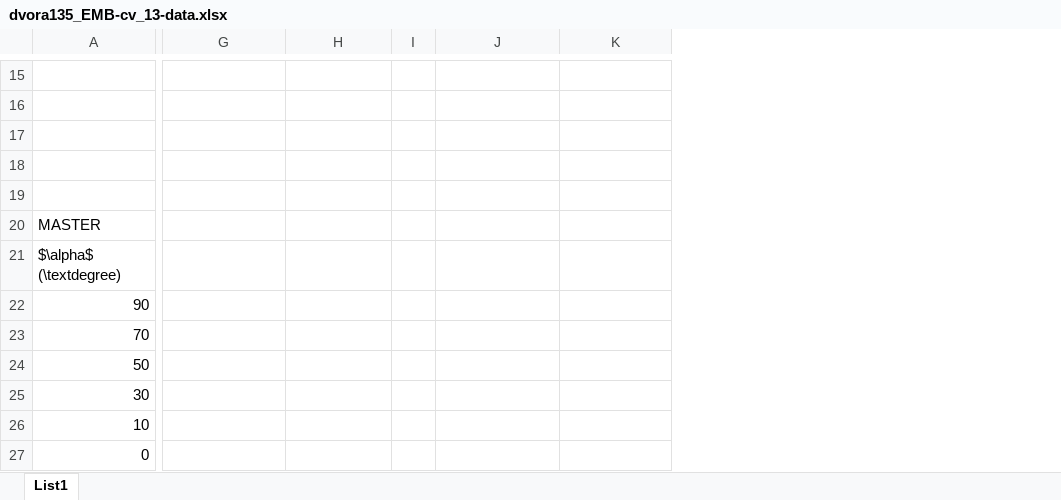
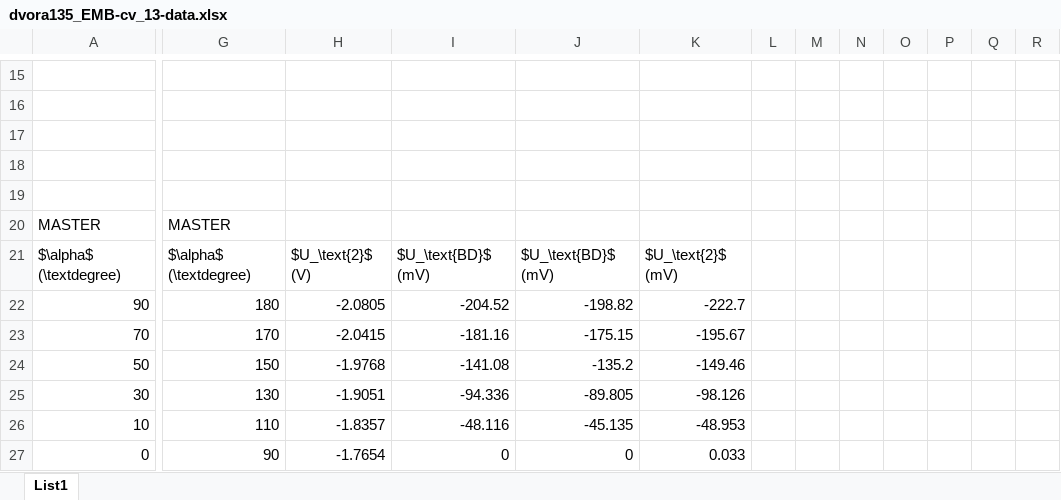
Before and after one commit to cviop/Protokoly, an Excel workbook: cv_13/data/dvora135_EMB-cv_13-data.xlsx, sheet List1, drawn as a sheet; only a part is shown, gaps mark what is left out; values as stored, in another font and other column widths than the file's, no borders; removed rows and columns are numbered as before the commit, all else as after; the diff covers the shown part only; the diff names each change by its address in the sheet, - before the commit and + after, or states it on an @@ line.

```diff
--- a/cv_13/data/dvora135_EMB-cv_13-data.xlsx (sheet List1)
+++ b/cv_13/data/dvora135_EMB-cv_13-data.xlsx (sheet List1)
-column I, empty
+column I, rows 21-27: $U_\text{BD}$ (mV) | -204.52 | -181.16 | -141.08 | -94.336 | -48.116 | 0
+column L, empty
+column M, empty
+column N, empty
+column O, empty
+column P, empty
+column Q, empty
+column R, empty
-G20: (empty)
+G20: MASTER
-G21: (empty)
+G21: $\alpha$ (\textdegree)
-H21: (empty)
+H21: $U_\text{2}$ (V)
-J21: (empty)
+J21: $U_\text{BD}$ (mV)
-K21: (empty)
+K21: $U_\text{2}$ (mV)
-G22: (empty)
+G22: 180
-H22: (empty)
+H22: -2.0805
-J22: (empty)
+J22: -198.82
-K22: (empty)
+K22: -222.7
-G23: (empty)
+G23: 170
-H23: (empty)
+H23: -2.0415
-J23: (empty)
+J23: -175.15
-K23: (empty)
+K23: -195.67
-G24: (empty)
+G24: 150
-H24: (empty)
+H24: -1.9768
-J24: (empty)
+J24: -135.2
-K24: (empty)
+K24: -149.46
-G25: (empty)
+G25: 130
-H25: (empty)
+H25: -1.9051
-J25: (empty)
+J25: -89.805
-K25: (empty)
+K25: -98.126
-G26: (empty)
+G26: 110
-H26: (empty)
+H26: -1.8357
-J26: (empty)
+J26: -45.135
-K26: (empty)
+K26: -48.953
-G27: (empty)
+G27: 90
-H27: (empty)
+H27: -1.7654
-J27: (empty)
+J27: 0
-K27: (empty)
+K27: 0.033
```
Also changed, not shown: 16 added rows and 20 edited cells elsewhere in this sheet, 6 other files.
